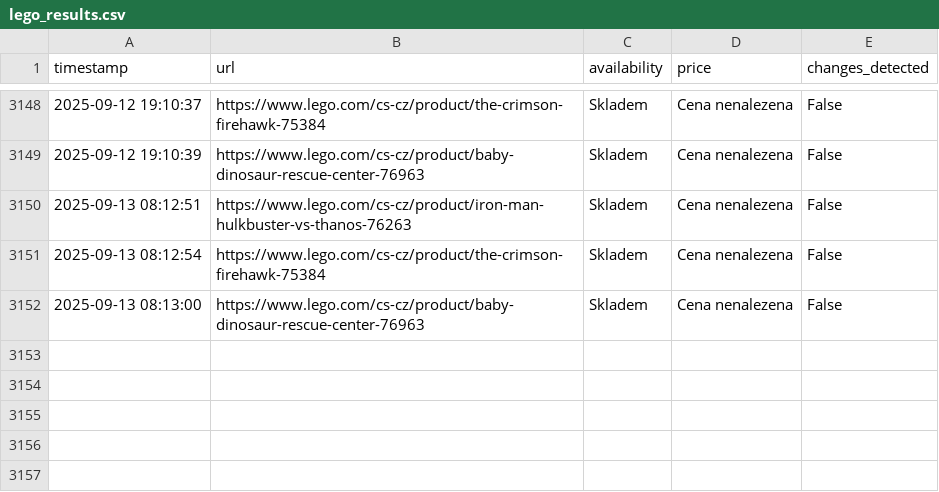
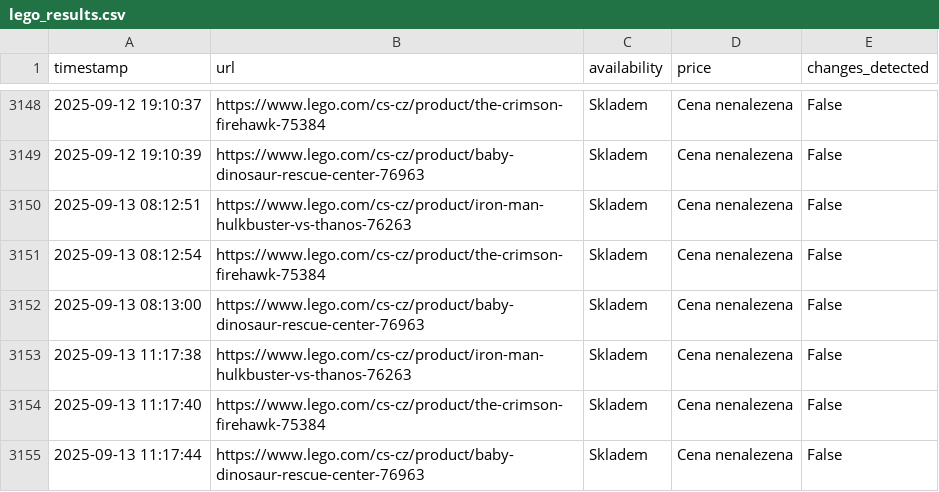
Before and after one commit to tomas-novak/lego-automatizace, a CSV file: lego_results.csv, drawn as a sheet; only a part is shown, gaps mark what is left out; the diff names each change by its address in the sheet, - before the commit and + after, or states it on an @@ line.

```diff
--- a/lego_results.csv
+++ b/lego_results.csv
+row 3153: 2025-09-13 11:17:38 | https://www.lego.com/cs-cz/product/iron-man-hulkbuster-vs-thanos-76263 | Skladem | Cena nenalezena | False
+row 3154: 2025-09-13 11:17:40 | https://www.lego.com/cs-cz/product/the-crimson-firehawk-75384 | Skladem | Cena nenalezena | False
+row 3155: 2025-09-13 11:17:44 | https://www.lego.com/cs-cz/product/baby-dinosaur-rescue-center-76963 | Skladem | Cena nenalezena | False
```
